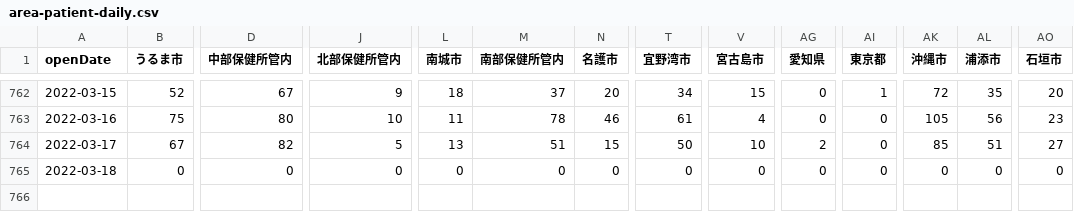
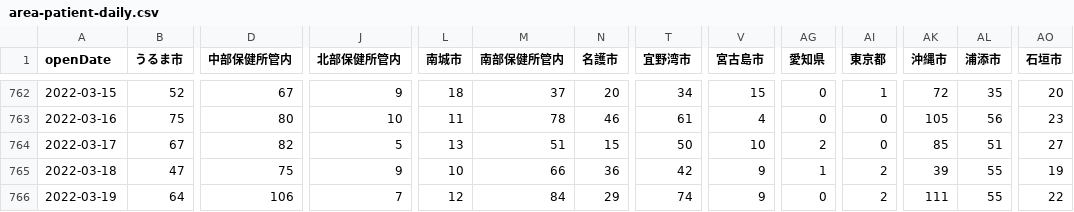
Before and after one commit to t-ube/parser-covid19-oka-summary, a CSV file: data/area-patient-daily.csv, drawn as a sheet; only a part is shown, gaps mark what is left out; rows hold the shown columns only; the diff covers the shown part only; the diff names each change by its address in the sheet, - before the commit and + after, or states it on an @@ line.

```diff
--- a/data/area-patient-daily.csv
+++ b/data/area-patient-daily.csv
-B765 (うるま市): 0
+B765 (うるま市): 47
-D765 (中部保健所管内): 0
+D765 (中部保健所管内): 75
-J765 (北部保健所管内): 0
+J765 (北部保健所管内): 9
-L765 (南城市): 0
+L765 (南城市): 10
-M765 (南部保健所管内): 0
+M765 (南部保健所管内): 66
-N765 (名護市): 0
+N765 (名護市): 36
-T765 (宜野湾市): 0
+T765 (宜野湾市): 42
-V765 (宮古島市): 0
+V765 (宮古島市): 9
-AG765 (愛知県): 0
+AG765 (愛知県): 1
-AI765 (東京都): 0
+AI765 (東京都): 2
-AK765 (沖縄市): 0
+AK765 (沖縄市): 39
-AL765 (浦添市): 0
+AL765 (浦添市): 55
-AO765 (石垣市): 0
+AO765 (石垣市): 19
+row 766: 2022-03-19 | 64 | 106 | 7 | 12 | 84 | 29 | 74 | 9 | 0 | 2 | 111 | 55 | 22
```
Also changed, not shown: 8 edited cells elsewhere in this file, data/area-patient-7days.csv, data/area-patient-total.csv, 32 other files.
